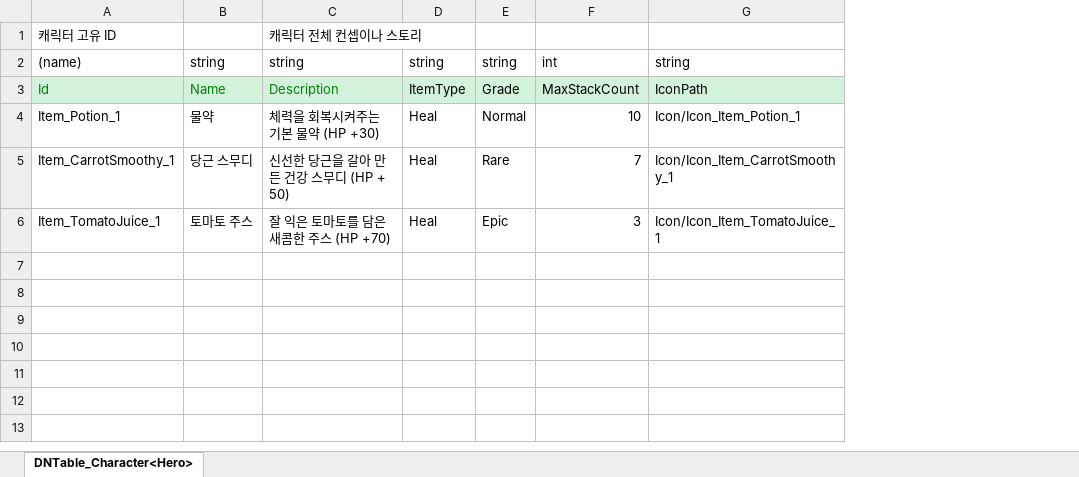
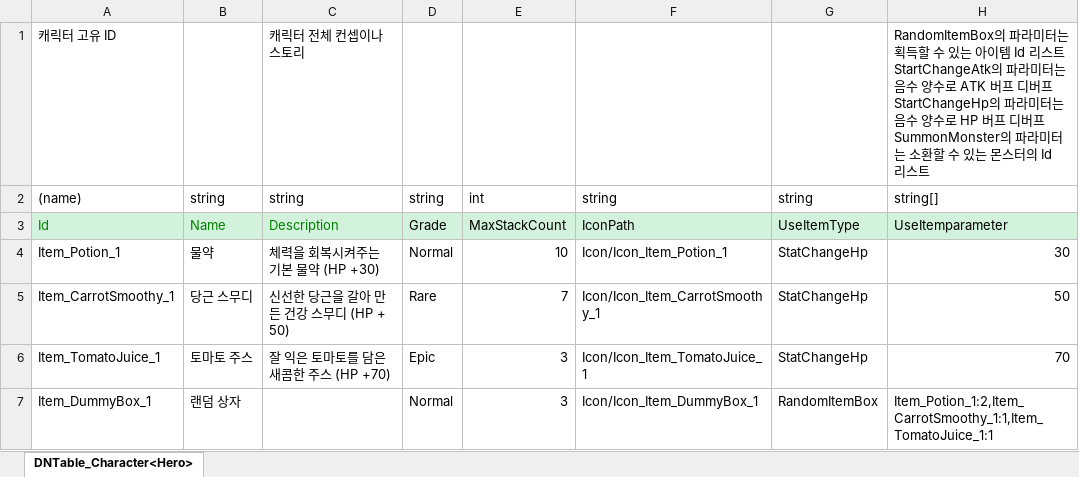
Before and after one commit to Mara41-9/2DProject, an Excel workbook: JsonConverter/ExcelFiles/Item.xlsx, sheet DNTable_Character<Hero>, drawn as a sheet; values as stored, in another font and other column widths than the file's, no borders; removed rows and columns are numbered as before the commit, all else as after; ↵ is a line break in a cell; the diff names each change by its address in the sheet, - before the commit and + after, or states it on an @@ line.

Commit message:
[Item Data] UseItemType 및 UseItemparameter 필드 추가와 Item_DummyBox_1 데이터 추가

```diff
--- a/JsonConverter/ExcelFiles/Item.xlsx (sheet DNTable_Character<Hero>)
+++ b/JsonConverter/ExcelFiles/Item.xlsx (sheet DNTable_Character<Hero>)
-column D, rows 2-6: string | ItemType | Heal | Heal | Heal
+column G, rows 2-6: string | UseItemType | StatChangeHp | StatChangeHp | StatChangeHp
+column H, rows 1-6: RandomItemBox의 파라미터는 획득할 수 있는 아이템 Id 리스트 ↵ StartChangeAtk의 파라미터는 음수 양수로 ATK 버프 디버프 ↵ StartChangeHp의 파라미터는 음수 양수로 HP 버프 디버프 ↵ SummonMonster의 파라미터는 소환할 수 있는 몬스터의 Id 리스트 | string[] | UseItemparameter | 30 | 50 | 70
+row 7: Item_DummyBox_1 | 랜덤 상자 |  | Normal | 3 | Icon/Icon_Item_DummyBox_1 | RandomItemBox | Item_Potion_1:2,Item_CarrotSmoothy_1:1,Item_TomatoJuice_1:1
```
Also changed, not shown: 1 other file.
